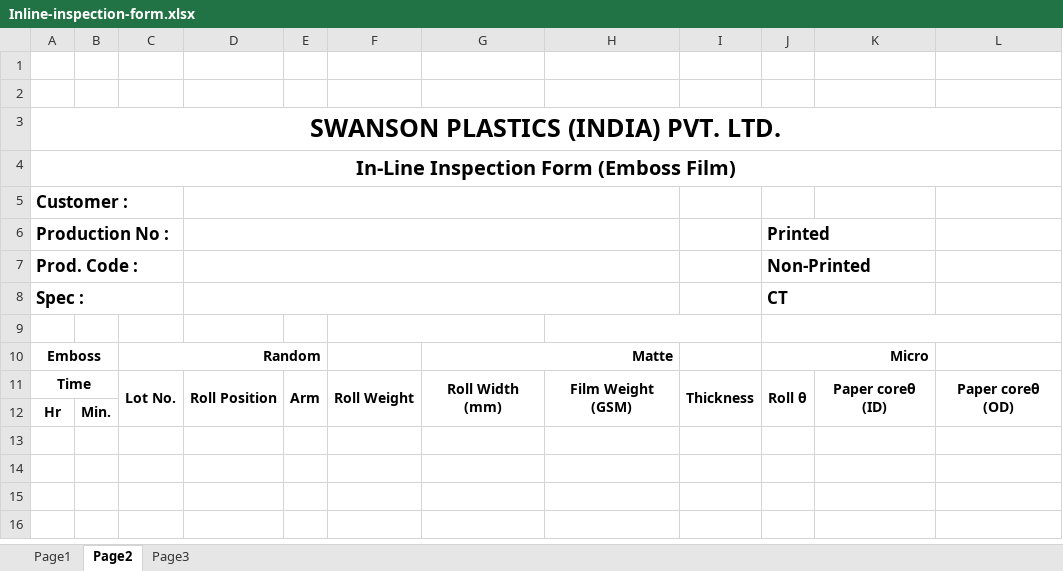
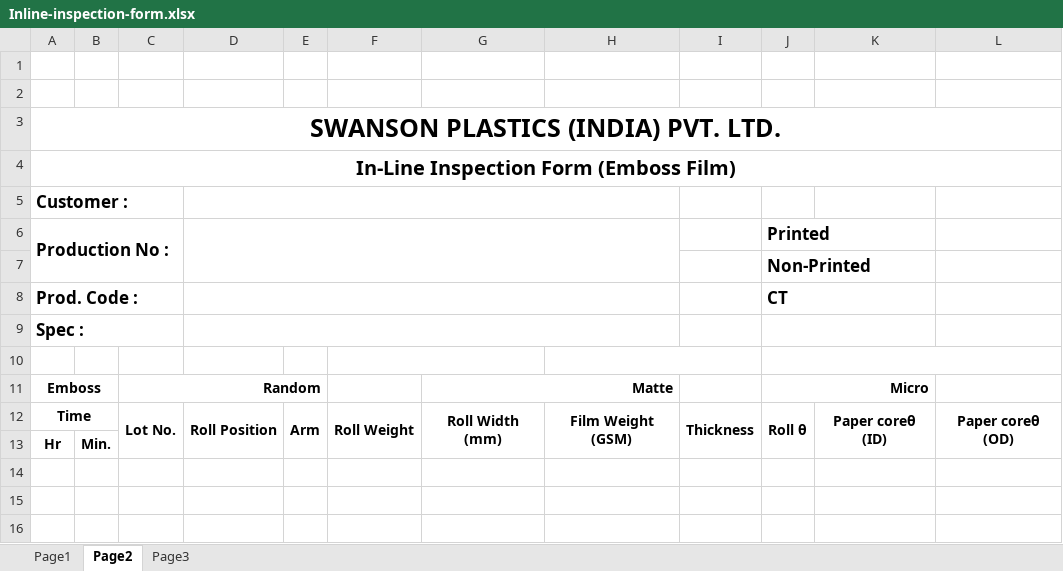
Before and after one commit to dev-vision-ai/SwansonIndiaPortal, an Excel workbook: backend/templates/Inline-inspection-form.xlsx, sheet Page2, drawn as a sheet; only a part is shown; the shorter side is filled out with more unchanged rows; values as stored, in another font and other column widths than the file's, no borders; removed rows and columns are numbered as before the commit, all else as after; rows hold the shown columns only; the diff names each change by its address in the sheet, - before the commit and + after, or states it on an @@ line.

```diff
--- a/backend/templates/Inline-inspection-form.xlsx (sheet Page2)
+++ b/backend/templates/Inline-inspection-form.xlsx (sheet Page2)
-A6:C6 merged
+A6:C7 merged
-D6:H6 merged
+D6:H7 merged
-A7 (Production No :): Prod. Code :
+A7 (Production No :): (empty)
-A7:C7 merged
-D7:H7 merged
-A8 (Production No :): Spec :
+A8 (Production No :): Prod. Code :
+row 9: Spec :
```
Also changed, not shown: sheet Page1, sheet Page3, 2 other files.
